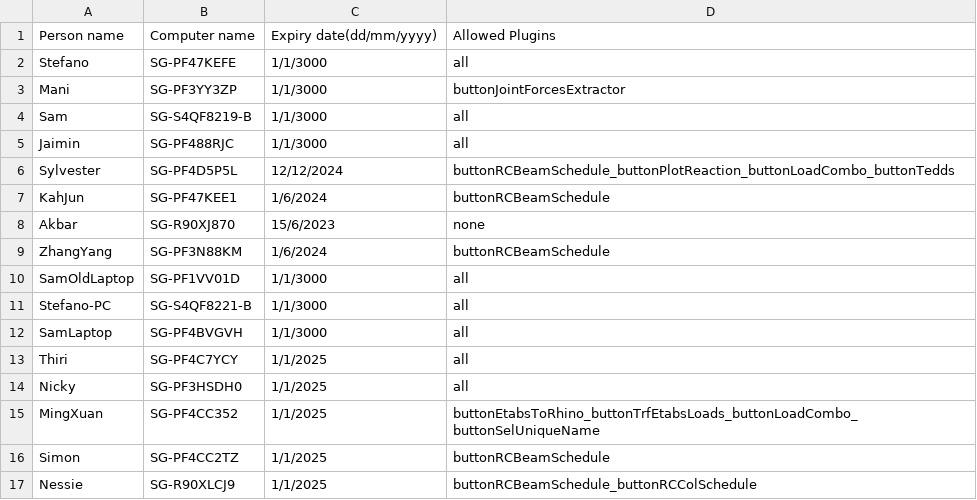
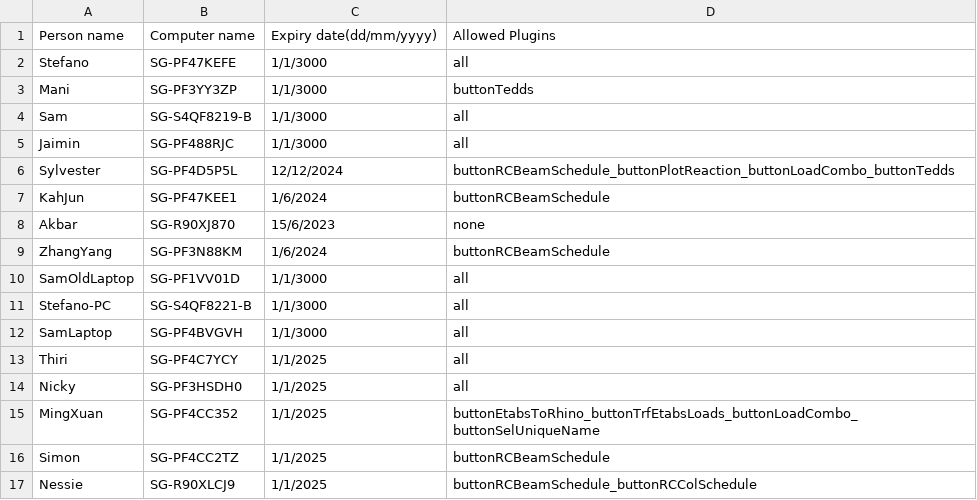
Before and after one commit to manikandan-ramboll/licensing, a CSV file: etabs_powerapps_lic.csv, drawn as a sheet.

Commit message:
Update etabs_powerapps_lic.csv

```diff
--- a/etabs_powerapps_lic.csv
+++ b/etabs_powerapps_lic.csv
@@ -2,3 +2,3 @@
 Stefano,SG-PF47KEFE,1/1/3000,all
-Mani,SG-PF3YY3ZP,1/1/3000,buttonJointForcesExtractor
+Mani,SG-PF3YY3ZP,1/1/3000,buttonTedds
 Sam,SG-S4QF8219-B,1/1/3000,all
```
